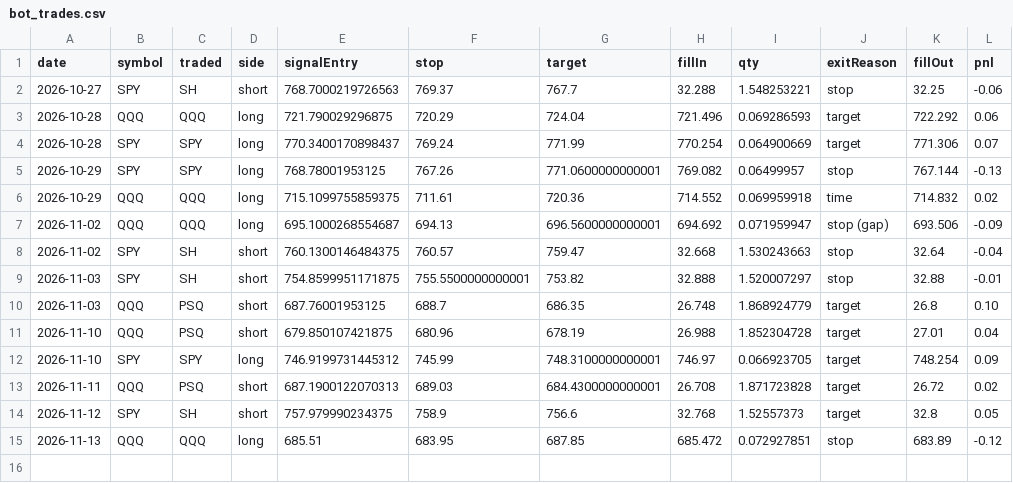
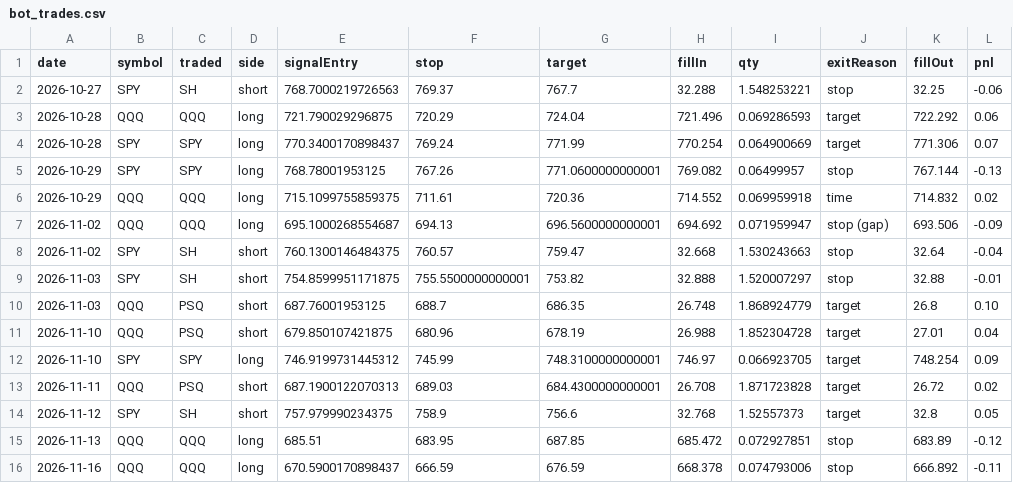
Before and after one commit to rgkmkt1-spec/mes-backtest, a CSV file: bot/bot_trades.csv, drawn as a sheet; the diff names each change by its address in the sheet, - before the commit and + after, or states it on an @@ line.

```diff
--- a/bot/bot_trades.csv
+++ b/bot/bot_trades.csv
+row 16: 2026-11-16 | QQQ | QQQ | long | 670.5900170898437 | 666.59 | 676.59 | 668.378 | 0.074793006 | stop | 666.892 | -0.11
```
Also changed, not shown: 2 other files.
